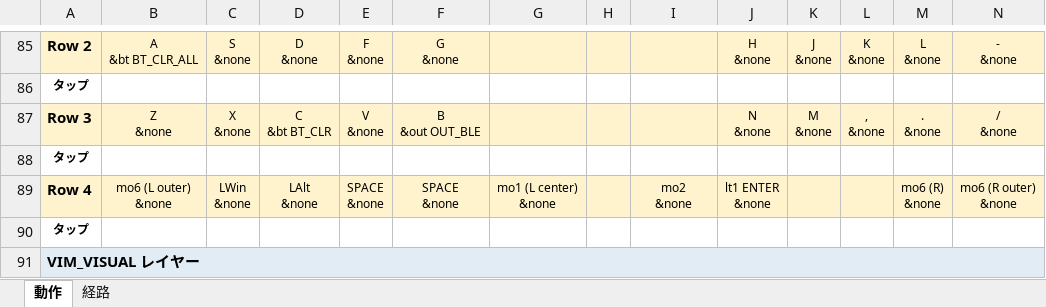
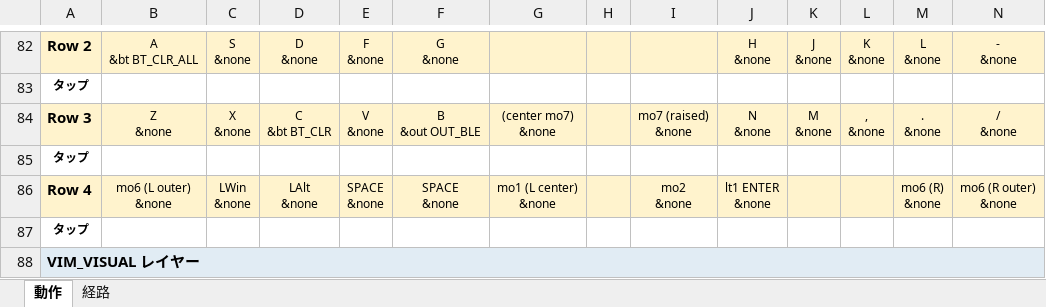
Before and after one commit to ryo-aoki-pc/zmk-config-AroundFortyRB, an Excel workbook: KEYMAP.xlsx, sheet 動作, drawn as a sheet; only a part is shown, gaps mark what is left out; values as stored, in another font and other column widths than the file's, no borders; addresses are those after the commit; ↵ is a line break in a cell; the diff covers the shown part only; the diff names each change by its address in the sheet, - before the commit and + after, or states it on an @@ line.

```diff
--- a/KEYMAP.xlsx (sheet 動作)
+++ b/KEYMAP.xlsx (sheet 動作)
-G84: (empty)
+G84: (center mo7) ↵ &none
-I84: (empty)
+I84: mo7 (raised) ↵ &none
```
Also changed, not shown: 1 added row, 4 removed rows and 43 edited cells elsewhere in this sheet, sheet 経路, 1 other file.
